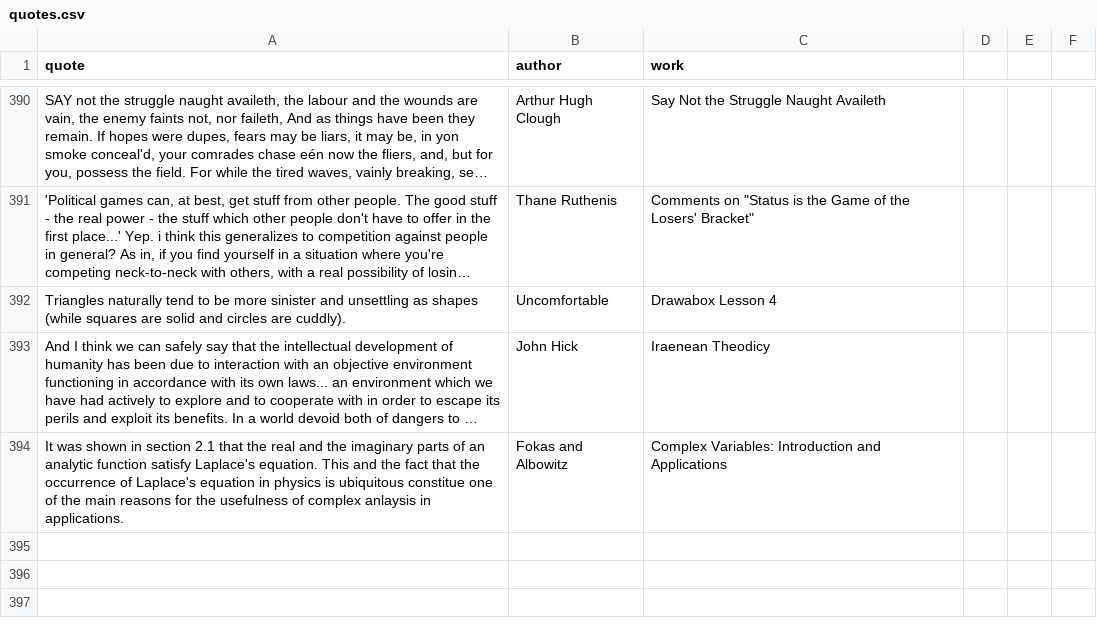
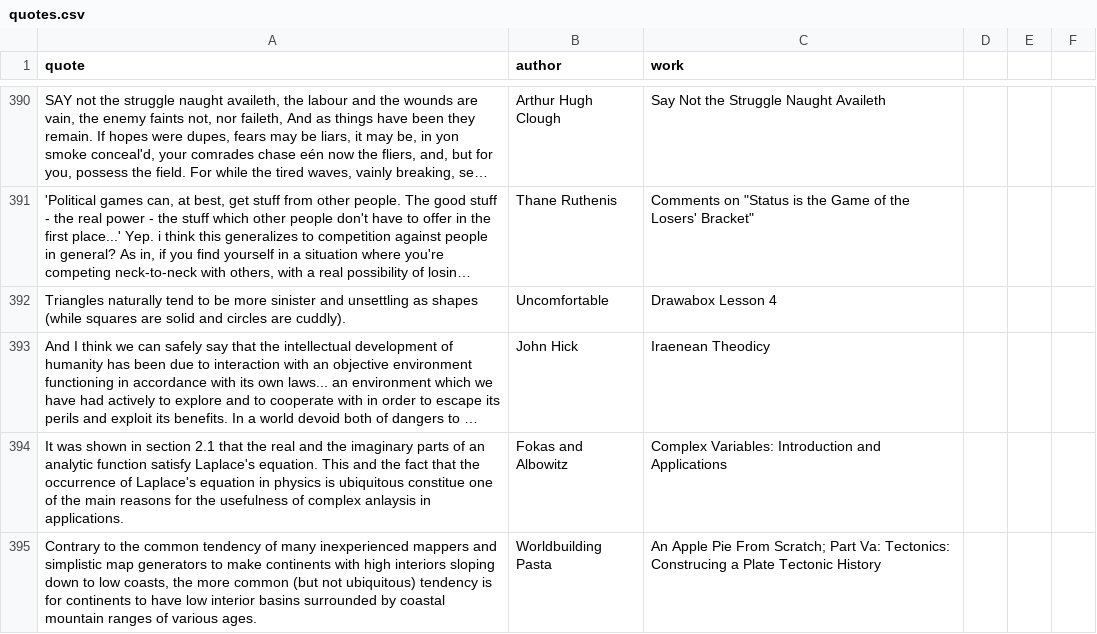
Before and after one commit to Collisteru/collisteru.net, a CSV file: src/data/quotes.csv, drawn as a sheet; only a part is shown, gaps mark what is left out; long unchanged cells end in …; the diff names each change by its address in the sheet, - before the commit and + after, or states it on an @@ line.

Commit message:
added worldbuilding pasta quote

```diff
--- a/src/data/quotes.csv
+++ b/src/data/quotes.csv
+row 395: Contrary to the common tendency of many inexperienced mappers and simplistic map generators to make continents with high interiors sloping down to low coasts, the more common (but not ubiquitous) tendency is for continents to have low interior basins surrounded by coastal mountain ranges of various ages. | Worldbuilding Pasta | An Apple Pie From Scratch; Part Va: Tectonics: Construcing a Plate Tectonic History
```
